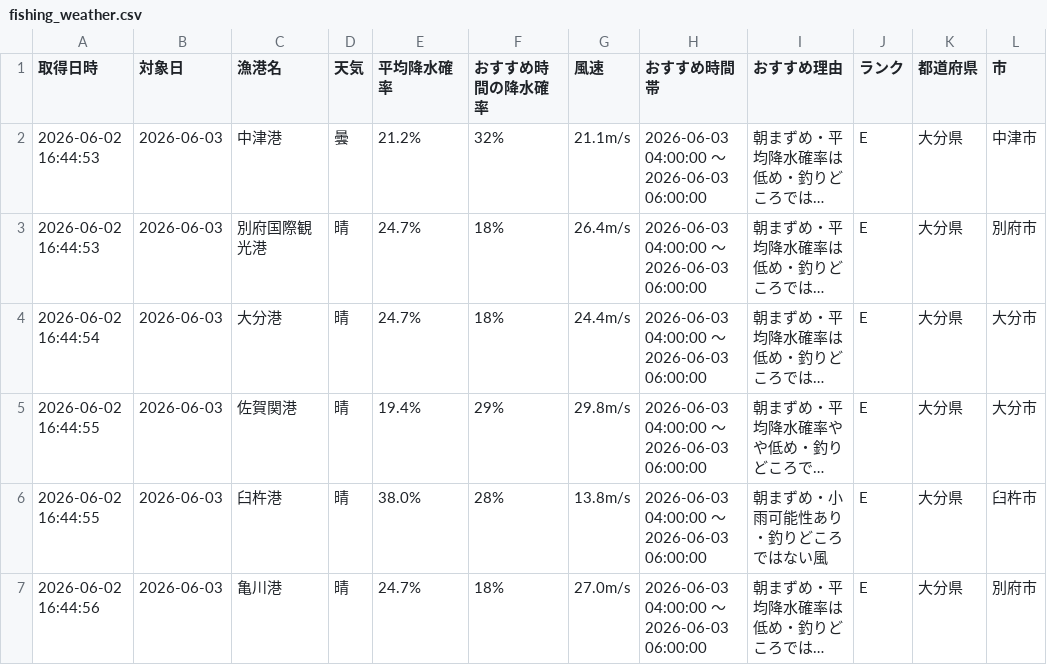
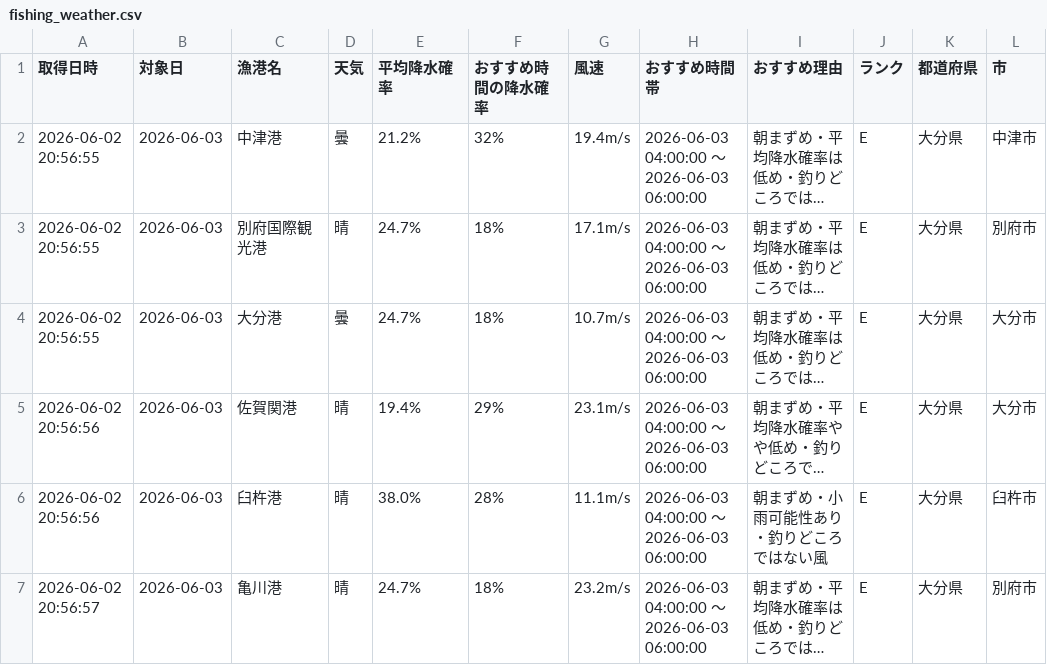
Before and after one commit to Naoya-ya-man/oita-fishing-dashboard, a CSV file: fishing_weather.csv, drawn as a sheet; long unchanged cells end in …; the diff names each change by its address in the sheet, - before the commit and + after, or states it on an @@ line.

```diff
--- a/fishing_weather.csv
+++ b/fishing_weather.csv
-A2:A3 (取得日時): 2026-06-02 16:44:53
+A2:A3 (取得日時): 2026-06-02 20:56:55
-G2 (風速): 21.1m/s
+G2 (風速): 19.4m/s
-G3 (風速): 26.4m/s
+G3 (風速): 17.1m/s
-A4 (取得日時): 2026-06-02 16:44:54
+A4 (取得日時): 2026-06-02 20:56:55
-D4 (天気): 晴
+D4 (天気): 曇
-G4 (風速): 24.4m/s
+G4 (風速): 10.7m/s
-A5:A6 (取得日時): 2026-06-02 16:44:55
+A5:A6 (取得日時): 2026-06-02 20:56:56
-G5 (風速): 29.8m/s
+G5 (風速): 23.1m/s
-G6 (風速): 13.8m/s
+G6 (風速): 11.1m/s
-A7 (取得日時): 2026-06-02 16:44:56
+A7 (取得日時): 2026-06-02 20:56:57
-G7 (風速): 27.0m/s
+G7 (風速): 23.2m/s
```
